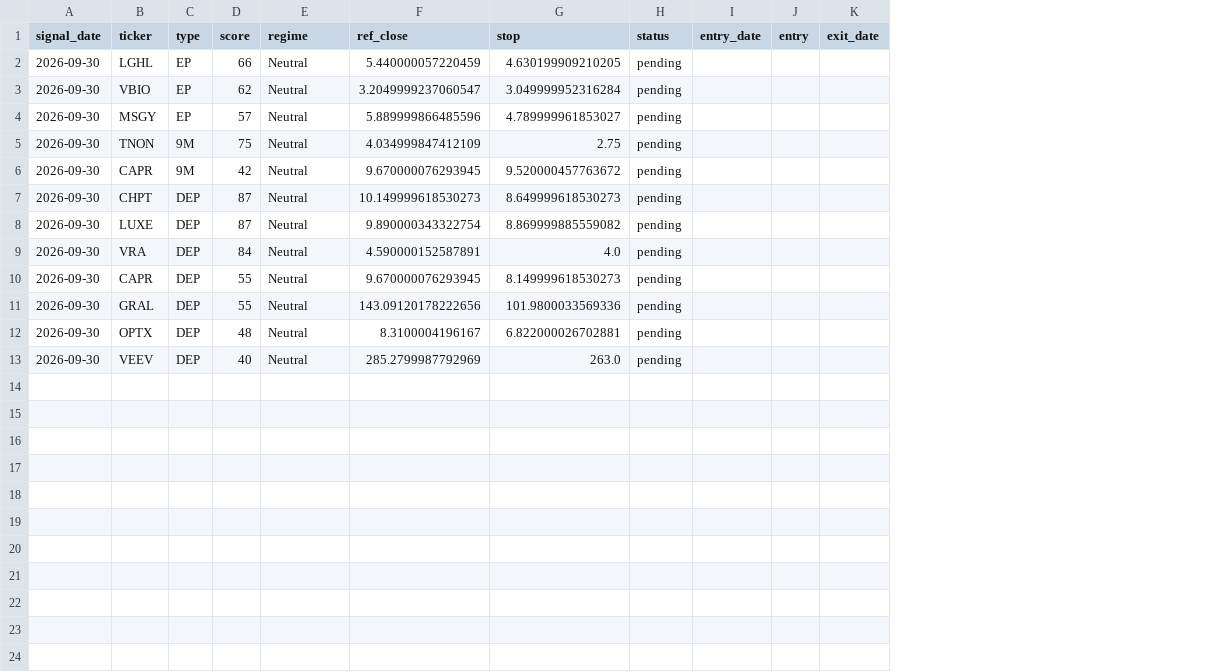
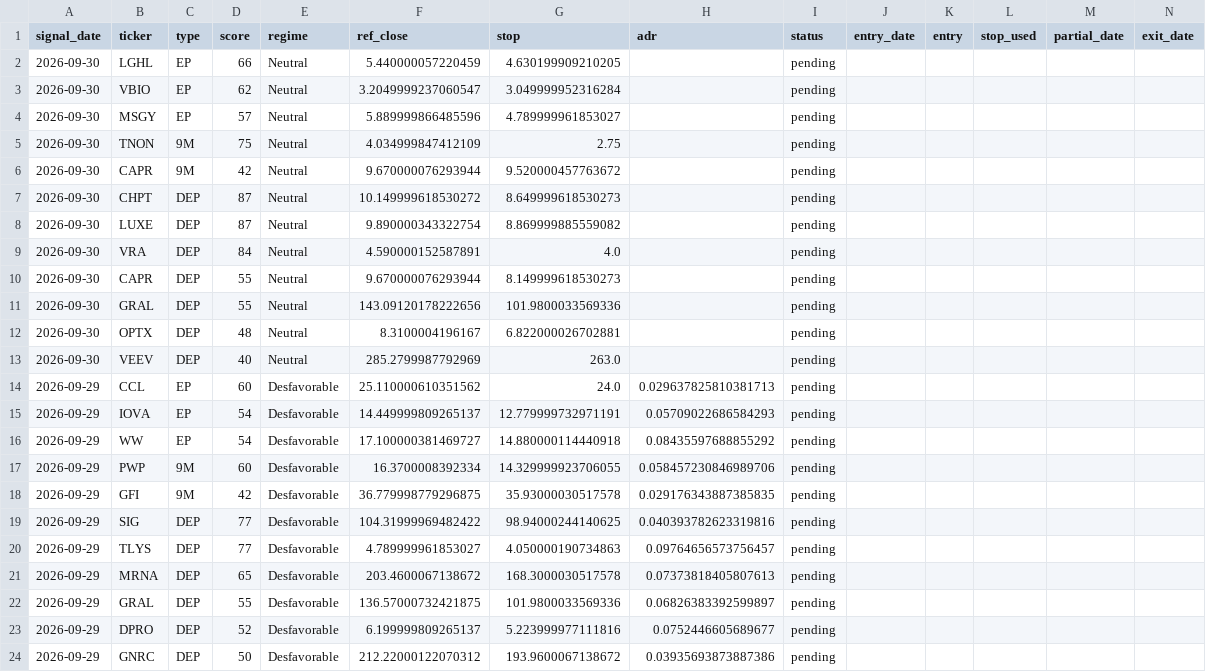
Before and after one commit to alphainvestment/ep-scanner, a CSV file: data/signals.csv, drawn as a sheet; only a part is shown; rows hold the shown columns only; the diff names each change by its address in the sheet, - before the commit and + after, or states it on an @@ line.

```diff
--- a/data/signals.csv
+++ b/data/signals.csv
+column H (adr), empty
+column L (stop_used), empty
+column M (partial_date), empty
-F6 (ref_close): 9.670000076293945
+F6 (ref_close): 9.670000076293944
-F7 (ref_close): 10.149999618530273
+F7 (ref_close): 10.149999618530272
-F10 (ref_close): 9.670000076293945
+F10 (ref_close): 9.670000076293944
+row 14: 2026-09-29 | CCL | EP | 60 | Desfavorable | 25.110000610351562 | 24.0 | 0.029637825810381713 | pending
+row 15: 2026-09-29 | IOVA | EP | 54 | Desfavorable | 14.449999809265137 | 12.779999732971191 | 0.05709022686584293 | pending
+row 16: 2026-09-29 | WW | EP | 54 | Desfavorable | 17.100000381469727 | 14.880000114440918 | 0.08435597688855292 | pending
+row 17: 2026-09-29 | PWP | 9M | 60 | Desfavorable | 16.3700008392334 | 14.329999923706055 | 0.058457230846989706 | pending
+row 18: 2026-09-29 | GFI | 9M | 42 | Desfavorable | 36.779998779296875 | 35.93000030517578 | 0.029176343887385835 | pending
+row 19: 2026-09-29 | SIG | DEP | 77 | Desfavorable | 104.31999969482422 | 98.94000244140625 | 0.040393782623319816 | pending
+row 20: 2026-09-29 | TLYS | DEP | 77 | Desfavorable | 4.789999961853027 | 4.050000190734863 | 0.09764656573756457 | pending
+row 21: 2026-09-29 | MRNA | DEP | 65 | Desfavorable | 203.4600067138672 | 168.3000030517578 | 0.07373818405807613 | pending
+row 22: 2026-09-29 | GRAL | DEP | 55 | Desfavorable | 136.57000732421875 | 101.9800033569336 | 0.06826383392599897 | pending
+row 23: 2026-09-29 | DPRO | DEP | 52 | Desfavorable | 6.199999809265137 | 5.223999977111816 | 0.0752446605689677 | pending
+row 24: 2026-09-29 | GNRC | DEP | 50 | Desfavorable | 212.22000122070312 | 193.9600067138672 | 0.03935693873887386 | pending
```
Also changed, not shown: docs/data/delayed.csv, docs/data/followup.csv, 5 other files.
